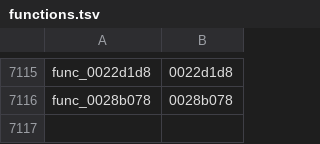
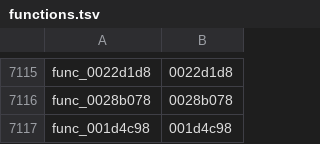
Before and after one commit to sh1ftmaker/kh2, a TSV file: functions.tsv, drawn as a sheet; only a part is shown, gaps mark what is left out; the diff names each change by its address in the sheet, - before the commit and + after, or states it on an @@ line.

```diff
--- a/functions.tsv
+++ b/functions.tsv
+row 7117: func_001d4c98 | 001d4c98
```
Also changed, not shown: docs/rig/parked.tsv, 3 other files.
